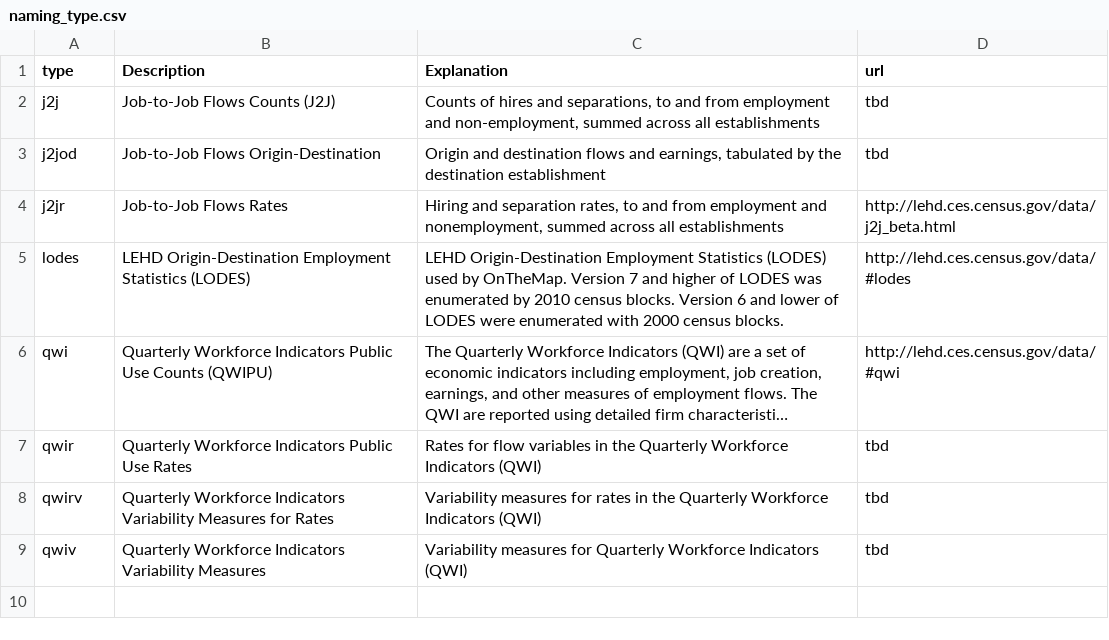
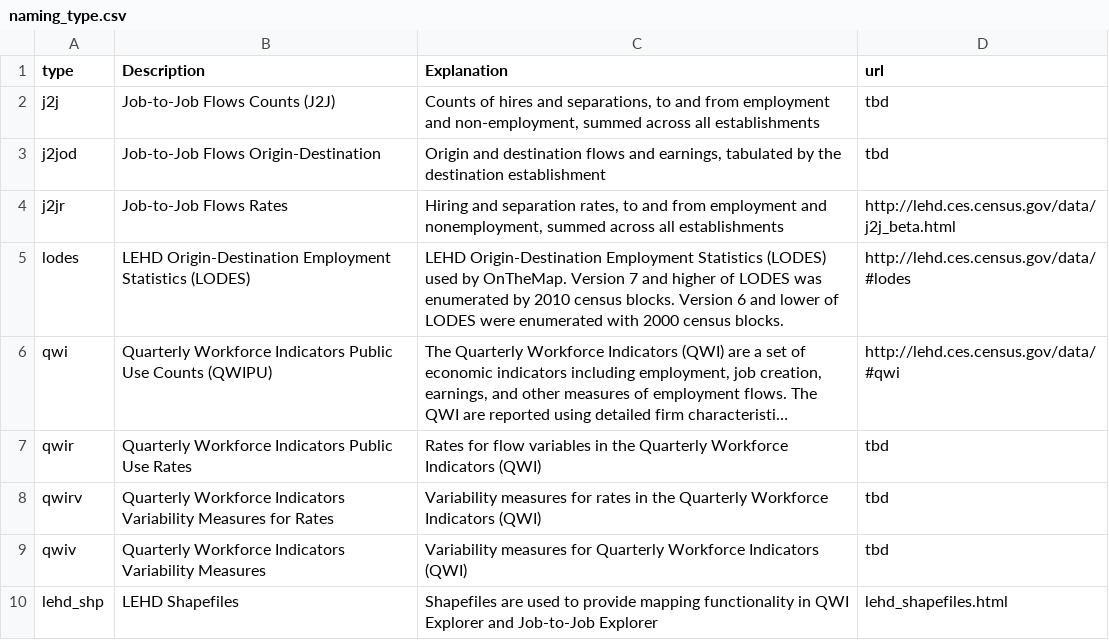
Before and after one commit to julfersnlt/lehd-schema, a CSV file: src/naming_type.csv, drawn as a sheet; long unchanged cells end in ….

```diff
--- a/src/naming_type.csv
+++ b/src/naming_type.csv
@@ -9 +9,2 @@ qwirv,Quarterly Workforce Indicators Variability Measures for Rates,"Variability
 qwiv,Quarterly Workforce Indicators Variability Measures,"Variability measures for Quarterly Workforce Indicators (QWI)",tbd
+lehd_shp,LEHD Shapefiles,"Shapefiles are used to provide mapping functionality in QWI Explorer and Job-to-Job Explorer",lehd_shapefiles.html
```
Also changed, not shown: src/naming_convention.csv, src/variables_j2j.csv, 11 other files.
